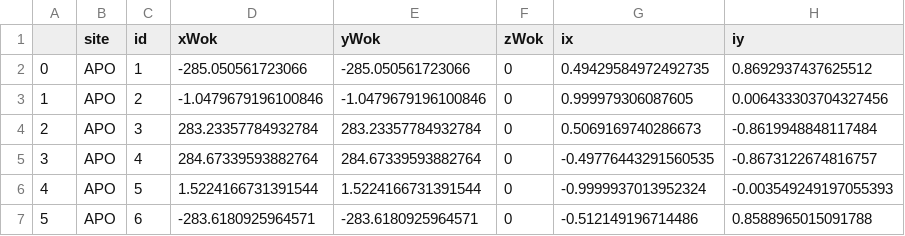
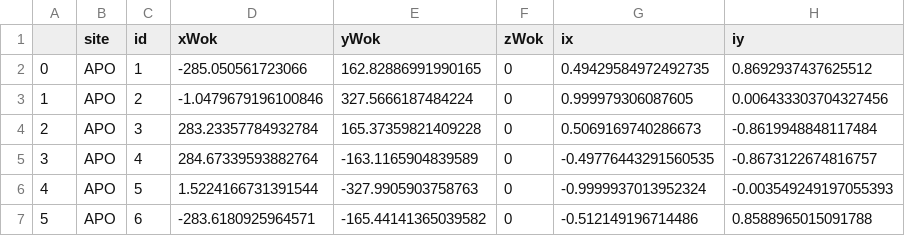
Before and after one commit to sdss/fps_calibrations, a CSV file: apo/wok_calibs/sloanFlatCMM/gfaCoords.csv, drawn as a sheet; only a part is shown; the diff names each change by its address in the sheet, - before the commit and + after, or states it on an @@ line.

Commit message:
fix error

```diff
--- a/apo/wok_calibs/sloanFlatCMM/gfaCoords.csv
+++ b/apo/wok_calibs/sloanFlatCMM/gfaCoords.csv
-E2 (yWok): -285.050561723066
+E2 (yWok): 162.82886991990165
-E3 (yWok): -1.0479679196100846
+E3 (yWok): 327.5666187484224
-E4 (yWok): 283.23357784932784
+E4 (yWok): 165.37359821409228
-E5 (yWok): 284.67339593882764
+E5 (yWok): -163.1165904839589
-E6 (yWok): 1.5224166731391544
+E6 (yWok): -327.9905903758763
-E7 (yWok): -283.6180925964571
+E7 (yWok): -165.44141365039582
```
